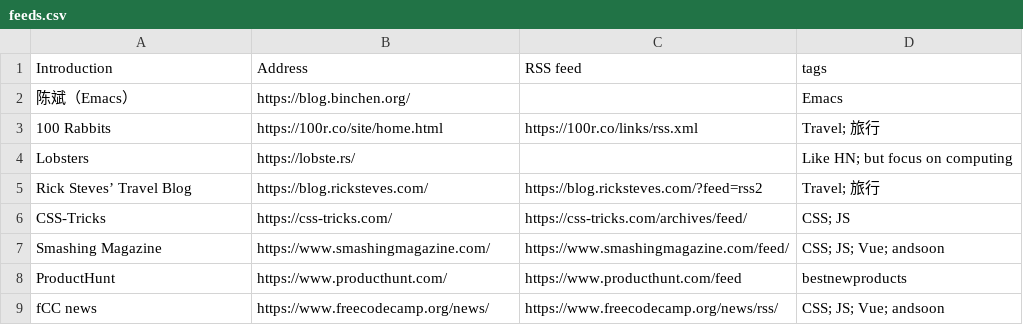
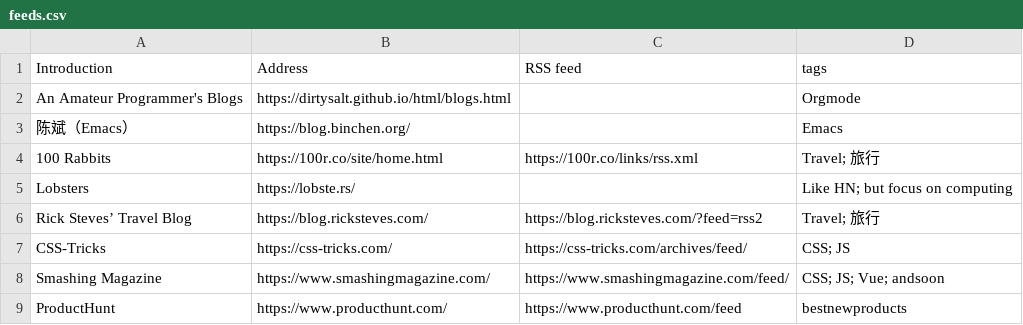
Before and after one commit to tianheg/feed, a CSV file: feeds.csv, drawn as a sheet; only a part is shown; the shorter side is filled out with more unchanged rows.

Commit message:
Update feeds.csv

```diff
--- a/feeds.csv
+++ b/feeds.csv
@@ -1,2 +1,3 @@
 Introduction, Address, RSS feed, tags
+An Amateur Programmer's Blogs, https://dirtysalt.github.io/html/blogs.html, , Orgmode
 陈斌（Emacs）, https://blog.binchen.org/, , Emacs
```
